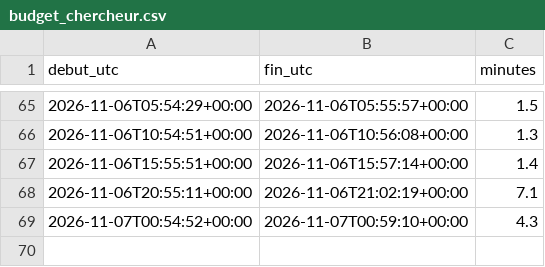
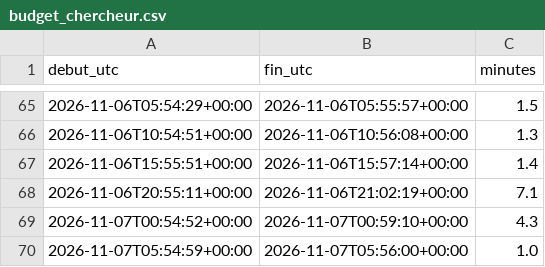
Before and after one commit to r655rkz7bt-stack/Polymarket-autonomus-lab, a CSV file: experiments/budget_chercheur.csv, drawn as a sheet; only a part is shown, gaps mark what is left out.

```diff
--- a/experiments/budget_chercheur.csv
+++ b/experiments/budget_chercheur.csv
@@ -69 +69,2 @@ debut_utc,fin_utc,minutes
 2026-11-07T00:54:52+00:00,2026-11-07T00:59:10+00:00,4.3
+2026-11-07T05:54:59+00:00,2026-11-07T05:56:00+00:00,1.0
```
Also changed, not shown: 3 other files.
